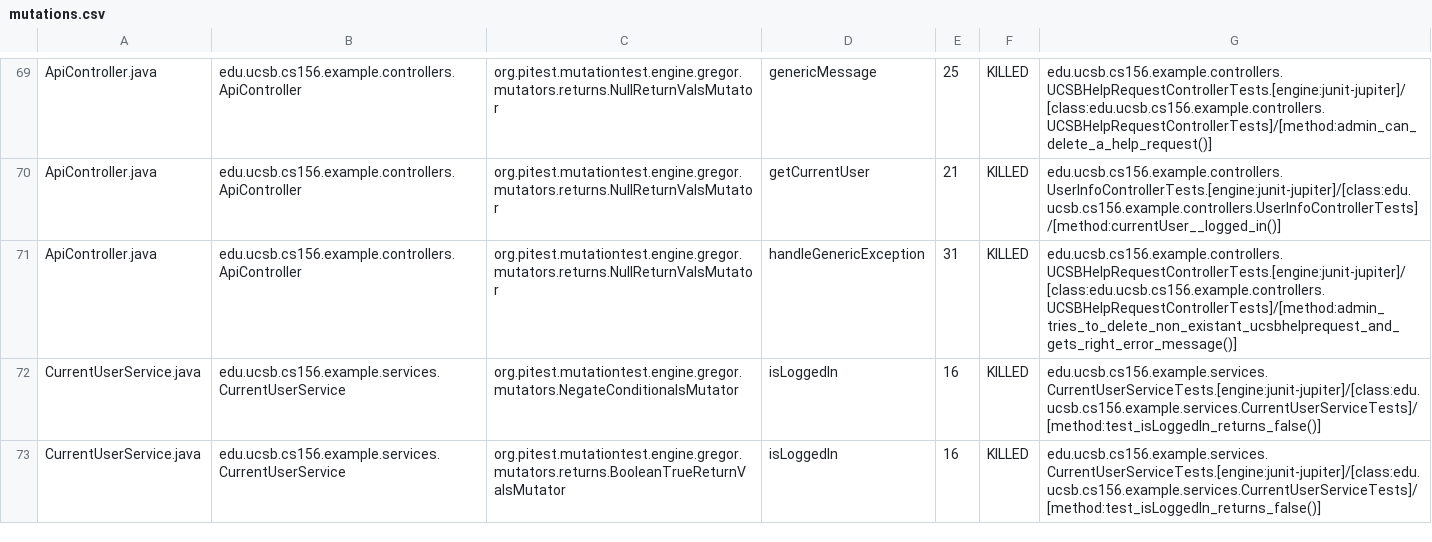
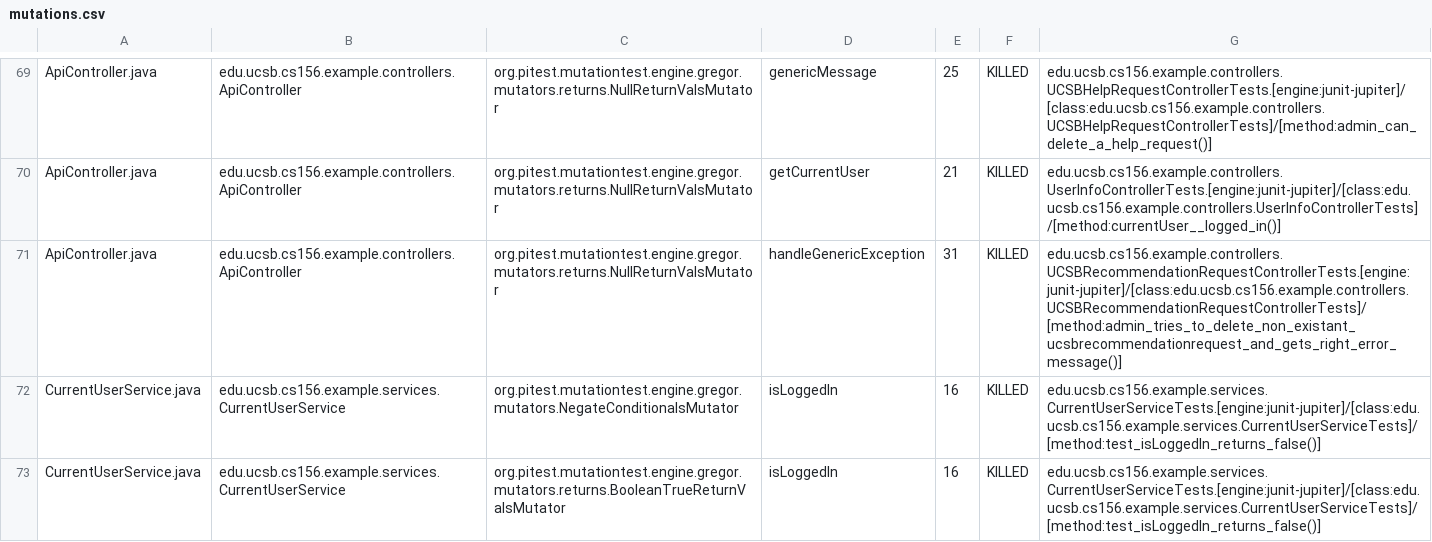
Before and after one commit to ucsb-cs156-s24/team02-s24-5pm-7, a CSV file: pitest/mutations.csv, drawn as a sheet; only a part is shown, gaps mark what is left out.

Commit message:
Deploying to gh-pages from @ ucsb-cs156-s24/team02-s24-5pm-7@59a74701c49580f51660848fbd43e78efdaf2199 🚀

```diff
--- a/pitest/mutations.csv
+++ b/pitest/mutations.csv
@@ -70,3 +70,3 @@ ApiController.java,edu.ucsb.cs156.example.controllers.ApiController,org.pitest.m
 ApiController.java,edu.ucsb.cs156.example.controllers.ApiController,org.pitest.mutationtest.engine.gregor.mutators.returns.NullReturnValsMutator,getCurrentUser,21,KILLED,edu.ucsb.cs156.example.controllers.UserInfoControllerTests.[engine:junit-jupiter]/[class:edu.ucsb.cs156.example.controllers.UserInfoControllerTests]/[method:currentUser__logged_in()]
-ApiController.java,edu.ucsb.cs156.example.controllers.ApiController,org.pitest.mutationtest.engine.gregor.mutators.returns.NullReturnValsMutator,handleGenericException,31,KILLED,edu.ucsb.cs156.example.controllers.UCSBHelpRequestControllerTests.[engine:junit-jupiter]/[class:edu.ucsb.cs156.example.controllers.UCSBHelpRequestControllerTests]/[method:admin_tries_to_delete_non_existant_ucsbhelprequest_and_gets_right_error_message()]
+ApiController.java,edu.ucsb.cs156.example.controllers.ApiController,org.pitest.mutationtest.engine.gregor.mutators.returns.NullReturnValsMutator,handleGenericException,31,KILLED,edu.ucsb.cs156.example.controllers.UCSBRecommendationRequestControllerTests.[engine:junit-jupiter]/[class:edu.ucsb.cs156.example.controllers.UCSBRecommendationRequestControllerTests]/[method:admin_tries_to_delete_non_existant_ucsbrecommendationrequest_and_gets_right_error_message()]
 CurrentUserService.java,edu.ucsb.cs156.example.services.CurrentUserService,org.pitest.mutationtest.engine.gregor.mutators.NegateConditionalsMutator,isLoggedIn,16,KILLED,edu.ucsb.cs156.example.services.CurrentUserServiceTests.[engine:junit-jupiter]/[class:edu.ucsb.cs156.example.services.CurrentUserServiceTests]/[method:test_isLoggedIn_returns_false()]
```
Also changed, not shown: 13 other files.
